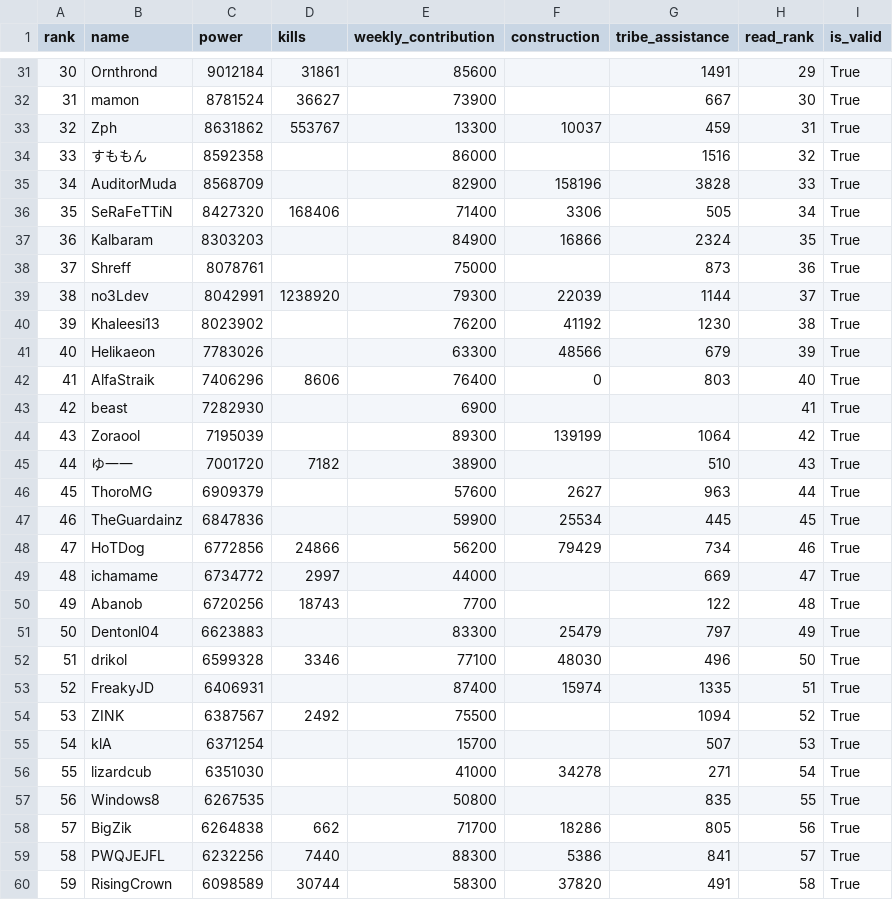
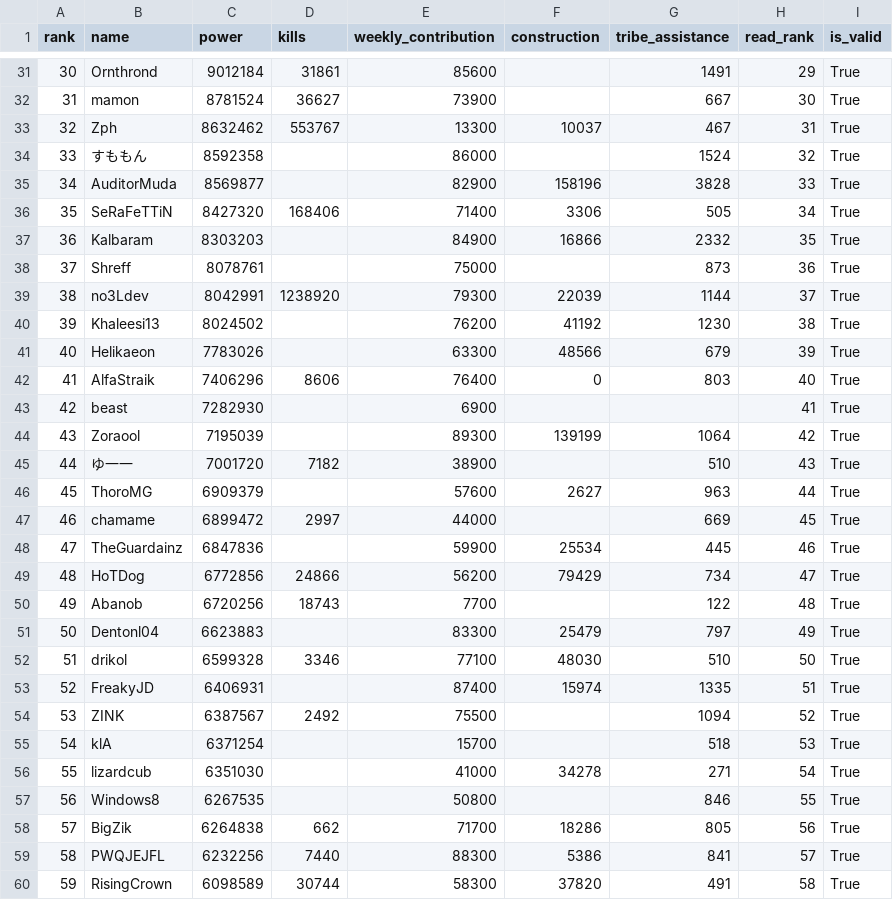
Before and after one commit to DeSchoel/FateWarScraper, a CSV file: members_2026-01-02_03-42-15.csv (was members_2026-01-02_03-33-49.csv), drawn as a sheet; only a part is shown, gaps mark what is left out; the diff covers the shown part only.

```diff
--- a/members_2026-01-02_03-33-49.csv
+++ b/members_2026-01-02_03-42-15.csv
@@ -32,10 +32,10 @@ rank,name,power,kills,weekly_contribution,construction,tribe_assistance,read_ran
 31,mamon,8781524,36627,73900,,667,30,True
-32,Zph,8631862,553767,13300,10037,459,31,True
-33,すももん,8592358,,86000,,1516,32,True
-34,AuditorMuda,8568709,,82900,158196,3828,33,True
+32,Zph,8632462,553767,13300,10037,467,31,True
+33,すももん,8592358,,86000,,1524,32,True
+34,AuditorMuda,8569877,,82900,158196,3828,33,True
 35,SeRaFeTTiN,8427320,168406,71400,3306,505,34,True
-36,Kalbaram,8303203,,84900,16866,2324,35,True
+36,Kalbaram,8303203,,84900,16866,2332,35,True
 37,Shreff,8078761,,75000,,873,36,True
 38,no3Ldev,8042991,1238920,79300,22039,1144,37,True
-39,Khaleesi13,8023902,,76200,41192,1230,38,True
+39,Khaleesi13,8024502,,76200,41192,1230,38,True
 40,Helikaeon,7783026,,63300,48566,679,39,True
@@ -46,13 +46,13 @@ rank,name,power,kills,weekly_contribution,construction,tribe_assistance,read_ran
 45,ThoroMG,6909379,,57600,2627,963,44,True
-46,TheGuardainz,6847836,,59900,25534,445,45,True
-47,HoTDog,6772856,24866,56200,79429,734,46,True
-48,ichamame,6734772,2997,44000,,669,47,True
+46,chamame,6899472,2997,44000,,669,45,True
+47,TheGuardainz,6847836,,59900,25534,445,46,True
+48,HoTDog,6772856,24866,56200,79429,734,47,True
 49,Abanob,6720256,18743,7700,,122,48,True
 50,Dentonl04,6623883,,83300,25479,797,49,True
-51,drikol,6599328,3346,77100,48030,496,50,True
+51,drikol,6599328,3346,77100,48030,510,50,True
 52,FreakyJD,6406931,,87400,15974,1335,51,True
 53,ZINK,6387567,2492,75500,,1094,52,True
-54,klA,6371254,,15700,,507,53,True
+54,klA,6371254,,15700,,518,53,True
 55,lizardcub,6351030,,41000,34278,271,54,True
-56,Windows8,6267535,,50800,,835,55,True
+56,Windows8,6267535,,50800,,846,55,True
 57,BigZik,6264838,662,71700,18286,805,56,True
```
Also changed, not shown: 18 edited cells elsewhere in this file, 12 other files.
